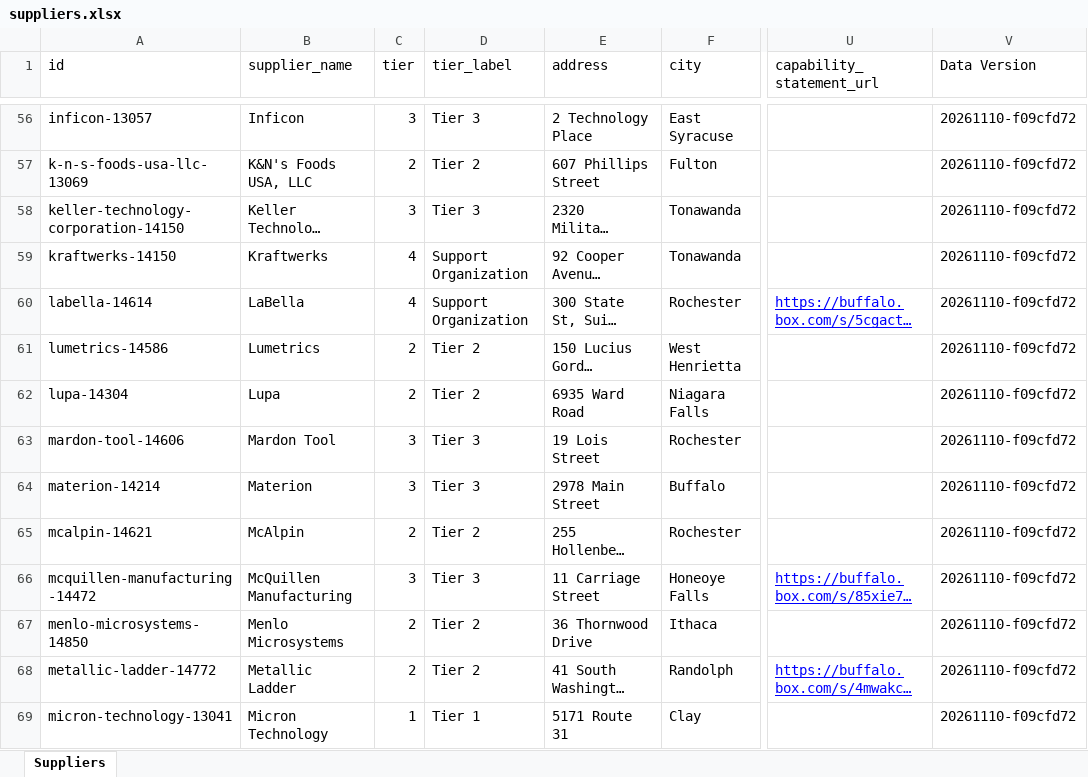
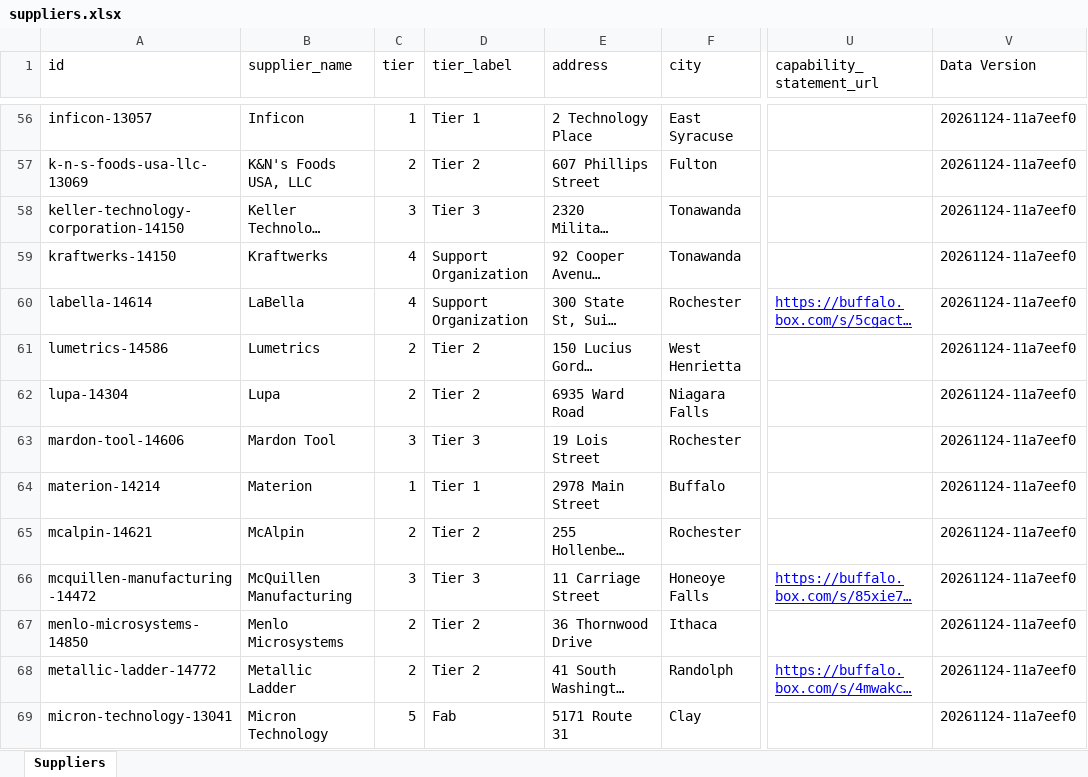
Before and after one commit to MayankDAS/SCAN_fabCap, an Excel workbook: tableau/suppliers.xlsx, sheet Suppliers, drawn as a sheet; only a part is shown, gaps mark what is left out; long unchanged cells end in …; values as stored, in another font and other column widths than the file's, no borders; the diff covers the shown part only; the diff names each change by its address in the sheet, - before the commit and + after, or states it on an @@ line.

```diff
--- a/tableau/suppliers.xlsx (sheet Suppliers)
+++ b/tableau/suppliers.xlsx (sheet Suppliers)
-C56 (tier): 3
+C56 (tier): 1
-D56 (tier_label): Tier 3
+D56 (tier_label): Tier 1
-V56:V69 (Data Version): 20261110-f09cfd72
+V56:V69 (Data Version): 20261124-11a7eef0
-C64 (tier): 3
+C64 (tier): 1
-D64 (tier_label): Tier 3
+D64 (tier_label): Tier 1
-C69 (tier): 1
+C69 (tier): 5
-D69 (tier_label): Tier 1
+D69 (tier_label): Fab
```
Also changed, not shown: 171 edited cells elsewhere in this sheet, tableau/supplier_capabilities.xlsx, 5 other files.
